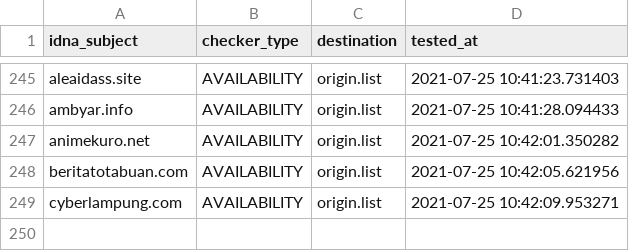
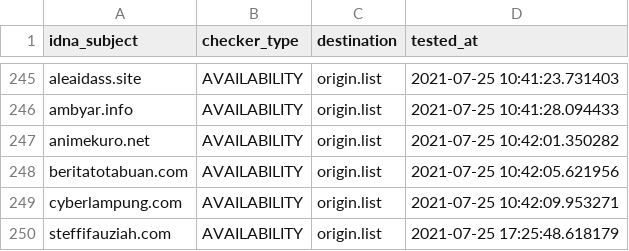
Before and after one commit to dead-hosts/AdBlockID_git_realodix, a CSV file: .pyfunceble/inactive.csv, drawn as a sheet; only a part is shown, gaps mark what is left out.

```diff
--- a/.pyfunceble/inactive.csv
+++ b/.pyfunceble/inactive.csv
@@ -249 +249,2 @@ beritatotabuan.com,AVAILABILITY,origin.list,2021-07-25 10:42:05.621956
 cyberlampung.com,AVAILABILITY,origin.list,2021-07-25 10:42:09.953271
+steffifauziah.com,AVAILABILITY,origin.list,2021-07-25 17:25:48.618179
```
Also changed, not shown: output/origin.list/continue.csv, 10 other files.
